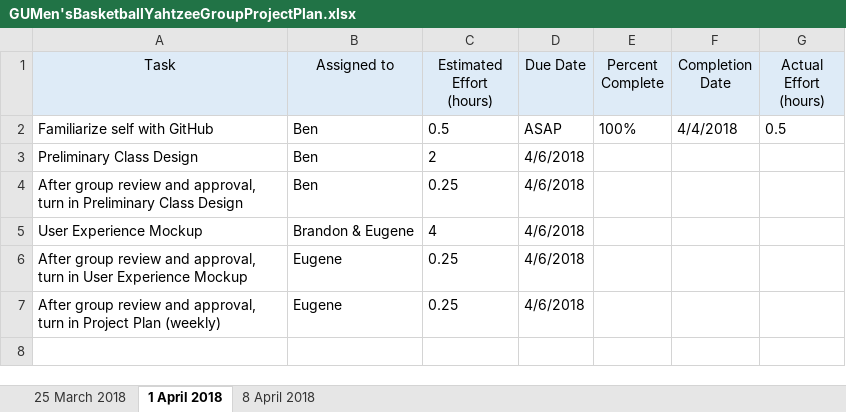
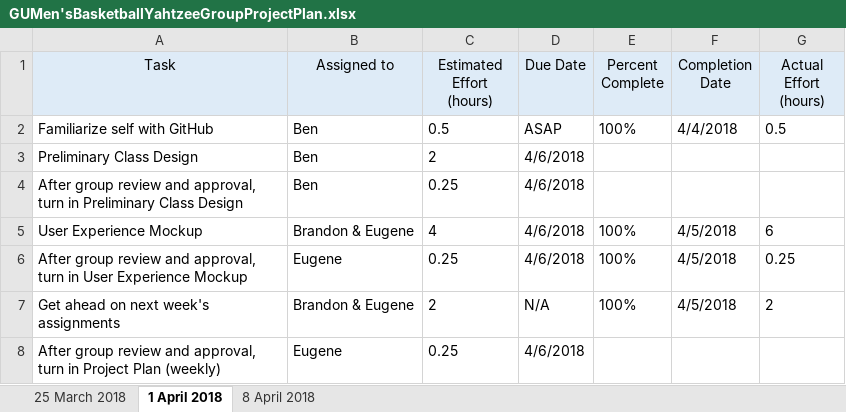
Before and after one commit to ekkrug/CPSC224GroupProject, an Excel workbook: GUMen'sBasketballYahtzeeGroupProjectPlan.xlsx, sheet 1 April 2018, drawn as a sheet; values as stored, in another font and other column widths than the file's, no borders; the diff names each change by its address in the sheet, - before the commit and + after, or states it on an @@ line.

Commit message:
changes

```diff
--- a/GUMen'sBasketballYahtzeeGroupProjectPlan.xlsx (sheet 1 April 2018)
+++ b/GUMen'sBasketballYahtzeeGroupProjectPlan.xlsx (sheet 1 April 2018)
-E5:E6 (Percent Complete): (empty)
+E5:E6 (Percent Complete): 100%
-F5:F6 (Completion Date): (empty)
+F5:F6 (Completion Date): 4/5/2018
-G5 (Actual Effort (hours)): (empty)
+G5 (Actual Effort (hours)): 6
-G6 (Actual Effort (hours)): (empty)
+G6 (Actual Effort (hours)): 0.25
+row 7: Get ahead on next week's assignments | Brandon & Eugene | 2 | N/A | 100% | 4/5/2018 | 2
```
